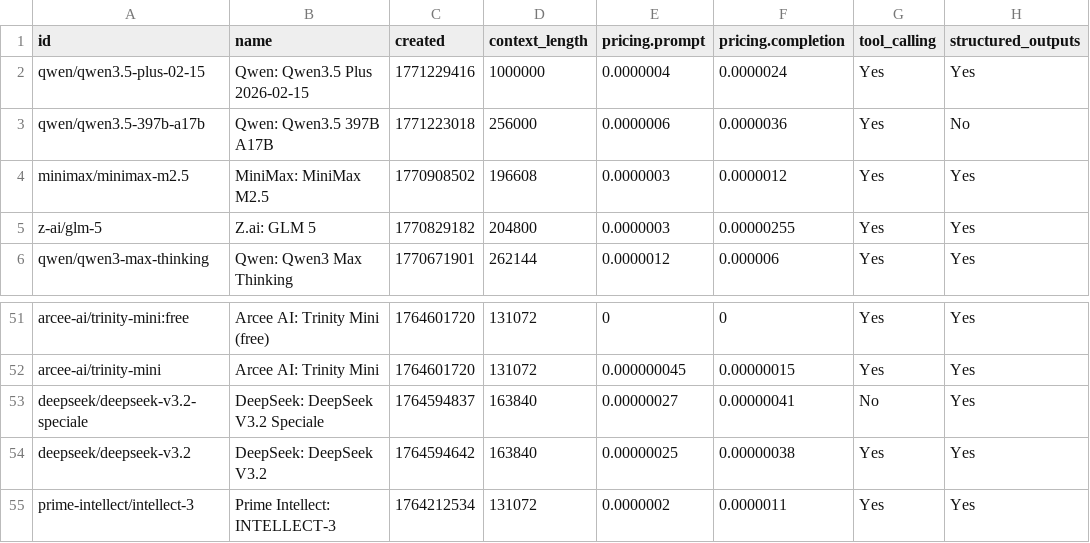
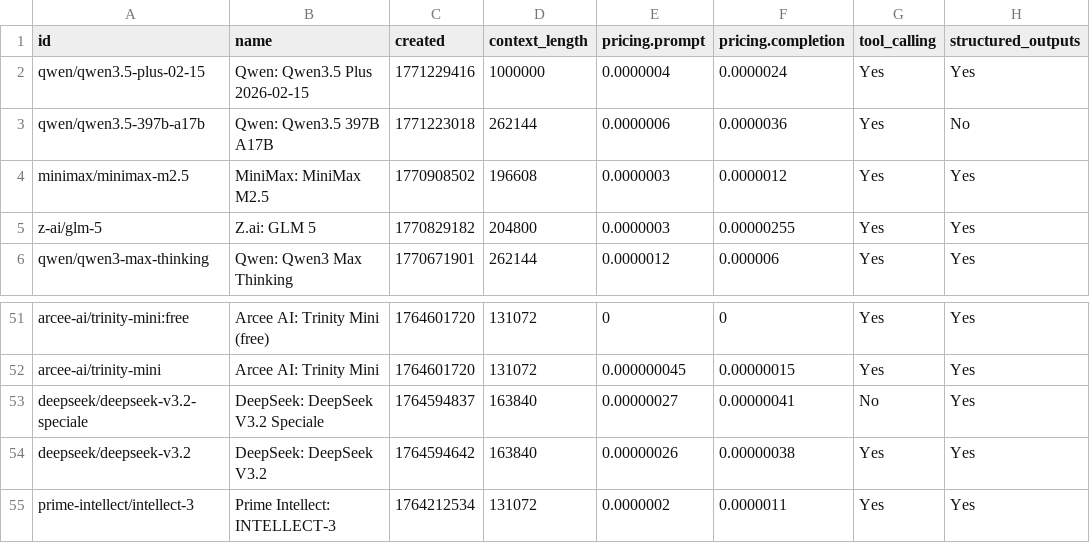
Before and after one commit to jvrck/openrouterlist, a CSV file: data/output.csv, drawn as a sheet; only a part is shown, gaps mark what is left out; the diff names each change by its address in the sheet, - before the commit and + after, or states it on an @@ line.

```diff
--- a/data/output.csv
+++ b/data/output.csv
-D3 (context_length): 256000
+D3 (context_length): 262144
-E54 (pricing.prompt): 0.00000025
+E54 (pricing.prompt): 0.00000026
```
Also changed, not shown: 2 other files.
